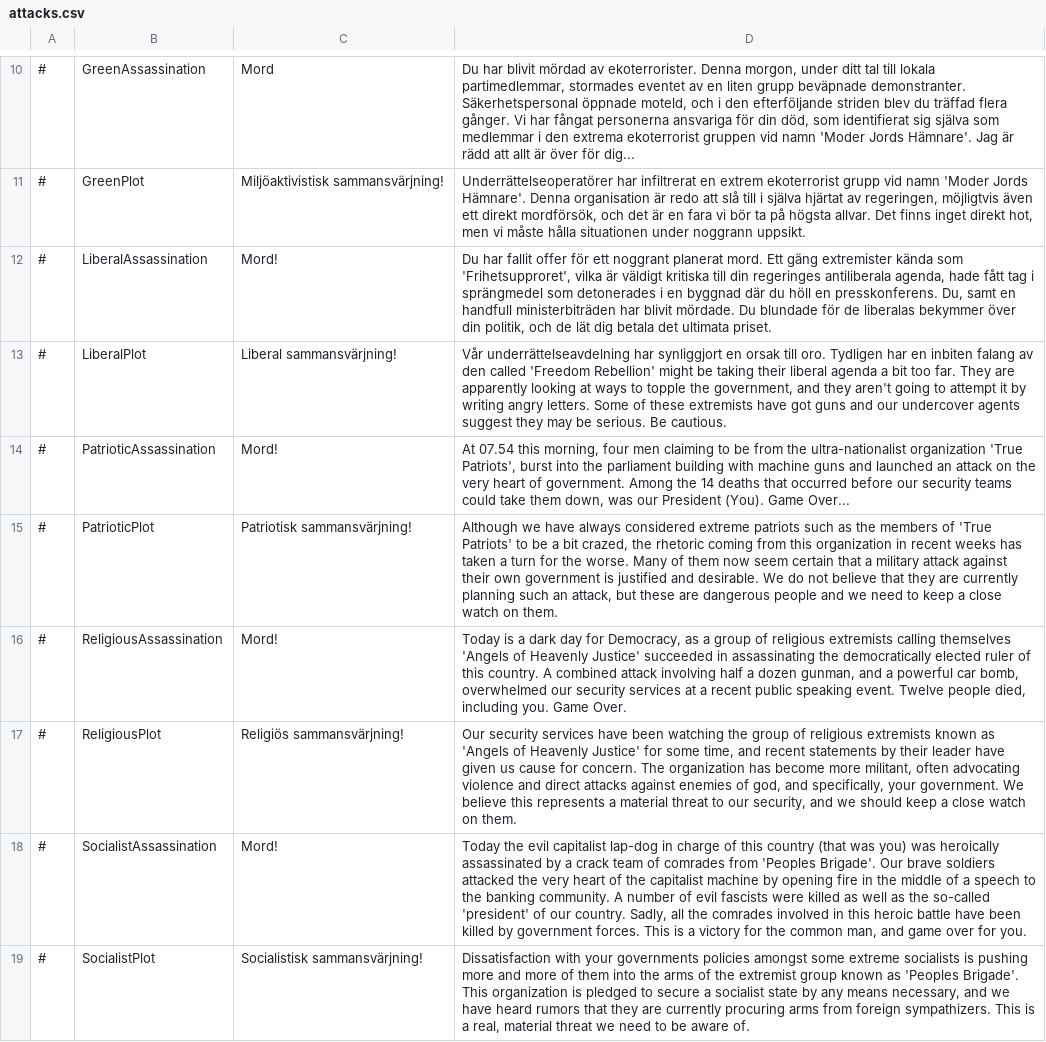
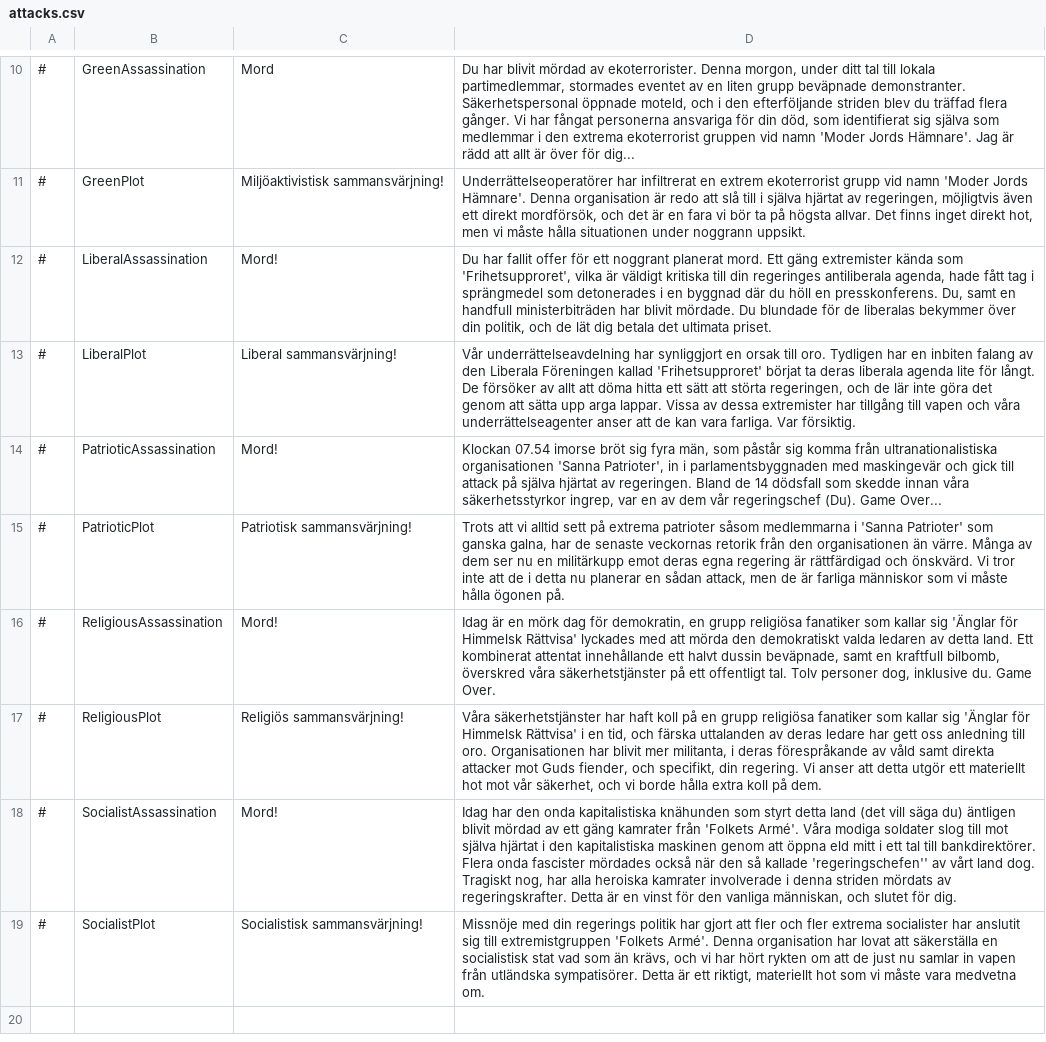
Before and after one commit to Elvispen03/D4-Overhaul-Expansion, a CSV file: translations/Swedish/attacks.csv, drawn as a sheet; only a part is shown, gaps mark what is left out; the diff names each change by its address in the sheet, - before the commit and + after, or states it on an @@ line.

Commit message:
Update attacks.csv

```diff
--- a/translations/Swedish/attacks.csv
+++ b/translations/Swedish/attacks.csv
-D13: …av den called 'Freedom Rebellion' might be taking their liberal agenda a bit too far. They are apparently looking at ways to topple the government, and they aren't going to attempt it by writing angry letters. Some of these extremists have got guns and our undercover agents suggest they may be serious. Be cautious.
+D13: …av den Liberala Föreningen kallad 'Frihetsupproret' börjat ta deras liberala agenda lite för långt. De försöker av allt att döma hitta ett sätt att störta regeringen, och de lär inte göra det genom att sätta upp arga lappar. Vissa av dessa extremister har tillgång till vapen och våra underrättelseagenter anser att de kan vara farliga. Var försiktig.
-D14: At 07.54 this morning, four men claiming to be from the ultra-nationalist organization 'True Patriots', burst into the parliament building with machine guns and launched an attack on the very heart of government. Among the 14 deaths that occurred before our security teams could take them down, was our President (You). Game Over...
+D14: Klockan 07.54 imorse bröt sig fyra män, som påstår sig komma från ultranationalistiska organisationen 'Sanna Patrioter', in i parlamentsbyggnaden med maskingevär och gick till attack på själva hjärtat av regeringen. Bland de 14 dödsfall som skedde innan våra säkerhetsstyrkor ingrep, var en av dem vår regeringschef (Du). Game Over...
-D15: Although we have always considered extreme patriots such as the members of 'True Patriots' to be a bit crazed, the rhetoric coming from this organization in recent weeks has taken a turn for the worse. Many of them now seem certain that a military attack against their own government is justified and desirable. We do not believe that they are currently planning such an attack, but these are dangerous people and we need to keep a close watch on them.
+D15: Trots att vi alltid sett på extrema patrioter såsom medlemmarna i 'Sanna Patrioter' som ganska galna, har de senaste veckornas retorik från den organisationen än värre. Många av dem ser nu en militärkupp emot deras egna regering är rättfärdigad och önskvärd. Vi tror inte att de i detta nu planerar en sådan attack, men de är farliga människor som vi måste hålla ögonen på.
-D16: Today is a dark day for Democracy, as a group of religious extremists calling themselves 'Angels of Heavenly Justice' succeeded in assassinating the democratically elected ruler of this country. A combined attack involving half a dozen gunman, and a powerful car bomb, overwhelmed our security services at a recent public speaking event. Twelve people died, including you. Game Over.
+D16: Idag är en mörk dag för demokratin, en grupp religiösa fanatiker som kallar sig 'Änglar för Himmelsk Rättvisa' lyckades med att mörda den demokratiskt valda ledaren av detta land. Ett kombinerat attentat innehållande ett halvt dussin beväpnade, samt en kraftfull bilbomb, överskred våra säkerhetstjänster på ett offentligt tal. Tolv personer dog, inklusive du. Game Over.
-D17: Our security services have been watching the group of religious extremists known as 'Angels of Heavenly Justice' for some time, and recent statements by their leader have given us cause for concern. The organization has become more militant, often advocating violence and direct attacks against enemies of god, and specifically, your government. We believe this represents a material threat to our security, and we should keep a close watch on them.
+D17: Våra säkerhetstjänster har haft koll på en grupp religiösa fanatiker som kallar sig 'Änglar för Himmelsk Rättvisa' i en tid, och färska uttalanden av deras ledare har gett oss anledning till oro. Organisationen har blivit mer militanta, i deras förespråkande av våld samt direkta attacker mot Guds fiender, och specifikt, din regering. Vi anser att detta utgör ett materiellt hot mot vår säkerhet, och vi borde hålla extra koll på dem.
-D18: Today the evil capitalist lap-dog in charge of this country (that was you) was heroically assassinated by a crack team of comrades from 'Peoples Brigade'. Our brave soldiers attacked the very heart of the capitalist machine by opening fire in the middle of a speech to the banking community. A number of evil fascists were killed as well as the so-called 'president' of our country. Sadly, all the comrades involved in this heroic battle have been killed by government forces. This is a victory for the common man, and game over for you.
+D18: Idag har den onda kapitalistiska knähunden som styrt detta land (det vill säga du) äntligen blivit mördad av ett gäng kamrater från 'Folkets Armé'. Våra modiga soldater slog till mot själva hjärtat i den kapitalistiska maskinen genom att öppna eld mitt i ett tal till bankdirektörer. Flera onda fascister mördades också när den så kallade 'regeringschefen'' av vårt land dog. Tragiskt nog, har alla heroiska kamrater involverade i denna striden mördats av regeringskrafter. Detta är en vinst för den vanliga människan, och slutet för dig.
-D19: Dissatisfaction with your governments policies amongst some extreme socialists is pushing more and more of them into the arms of the extremist group known as 'Peoples Brigade'. This organization is pledged to secure a socialist state by any means necessary, and we have heard rumors that they are currently procuring arms from foreign sympathizers. This is a real, material threat we need to be aware of.
+D19: Missnöje med din regerings politik har gjort att fler och fler extrema socialister har anslutit sig till extremistgruppen 'Folkets Armé'. Denna organisation har lovat att säkerställa en socialistisk stat vad som än krävs, och vi har hört rykten om att de just nu samlar in vapen från utländska sympatisörer. Detta är ett riktigt, materiellt hot som vi måste vara medvetna om.
```
